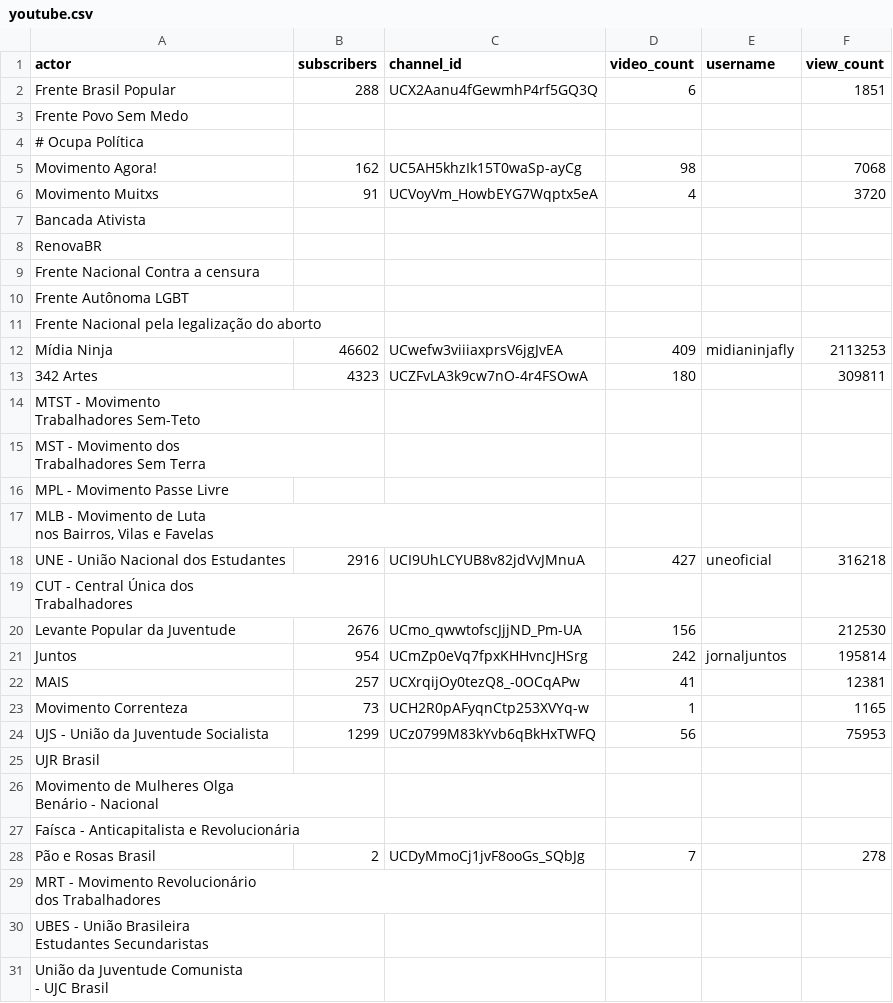
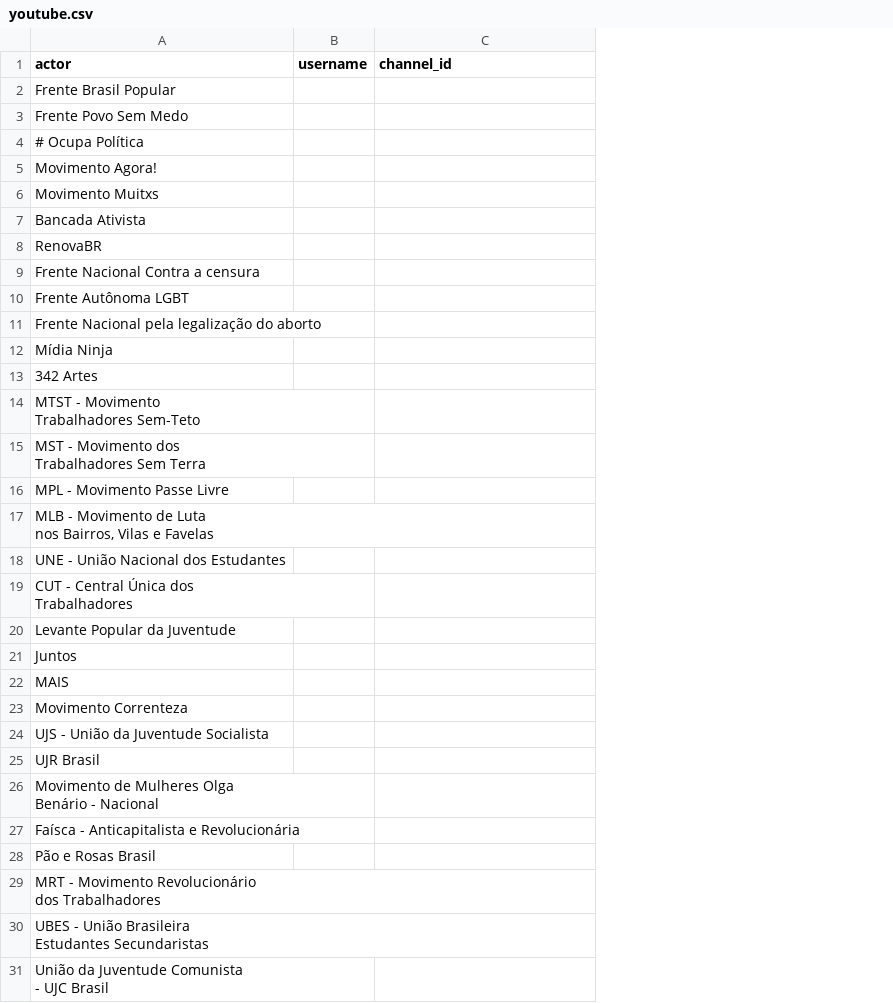
Before and after one commit to resocie/youtube-data-monitor, a CSV file: data/youtube.csv, drawn as a sheet; only a part is shown; removed rows and columns are numbered as before the commit, all else as after; the diff covers the shown part only; the diff names each change by its address in the sheet, - before the commit and + after, or states it on an @@ line.

```diff
--- a/data/youtube.csv
+++ b/data/youtube.csv
-column B (subscribers), rows 2-28: 288 |  |  | 162 | 91 |  |  |  |  |  | 46602 | 4323 |  |  |  |  | 2916 |  | 2676 | 954 | 257 | 73 | 1299 |  |  |  | 2
+column B (username), empty
-column D (video_count), rows 2-28: 6 |  |  | 98 | 4 |  |  |  |  |  | 409 | 180 |  |  |  |  | 427 |  | 156 | 242 | 41 | 1 | 56 |  |  |  | 7
-column E (username), rows 12-21: midianinjafly |  |  |  |  |  | uneoficial |  |  | jornaljuntos
-column F (view_count), rows 2-28: 1851 |  |  | 7068 | 3720 |  |  |  |  |  | 2113253 | 309811 |  |  |  |  | 316218 |  | 212530 | 195814 | 12381 | 1165 | 75953 |  |  |  | 278
-C2 (channel_id): UCX2Aanu4fGewmhP4rf5GQ3Q
+C2 (channel_id): (empty)
-C5 (channel_id): UC5AH5khzIk15T0waSp-ayCg
+C5 (channel_id): (empty)
-C6 (channel_id): UCVoyVm_HowbEYG7Wqptx5eA
+C6 (channel_id): (empty)
-C12 (channel_id): UCwefw3viiiaxprsV6jgJvEA
+C12 (channel_id): (empty)
-C13 (channel_id): UCZFvLA3k9cw7nO-4r4FSOwA
+C13 (channel_id): (empty)
-C18 (channel_id): UCI9UhLCYUB8v82jdVvJMnuA
+C18 (channel_id): (empty)
-C20 (channel_id): UCmo_qwwtofscJjjND_Pm-UA
+C20 (channel_id): (empty)
-C21 (channel_id): UCmZp0eVq7fpxKHHvncJHSrg
+C21 (channel_id): (empty)
-C22 (channel_id): UCXrqijOy0tezQ8_-0OCqAPw
+C22 (channel_id): (empty)
-C23 (channel_id): UCH2R0pAFyqnCtp253XVYq-w
+C23 (channel_id): (empty)
-C24 (channel_id): UCz0799M83kYvb6qBkHxTWFQ
+C24 (channel_id): (empty)
-C28 (channel_id): UCDyMmoCj1jvF8ooGs_SQbJg
+C28 (channel_id): (empty)
```
Also changed, not shown: 23 edited cells elsewhere in this file, 1 other file.
